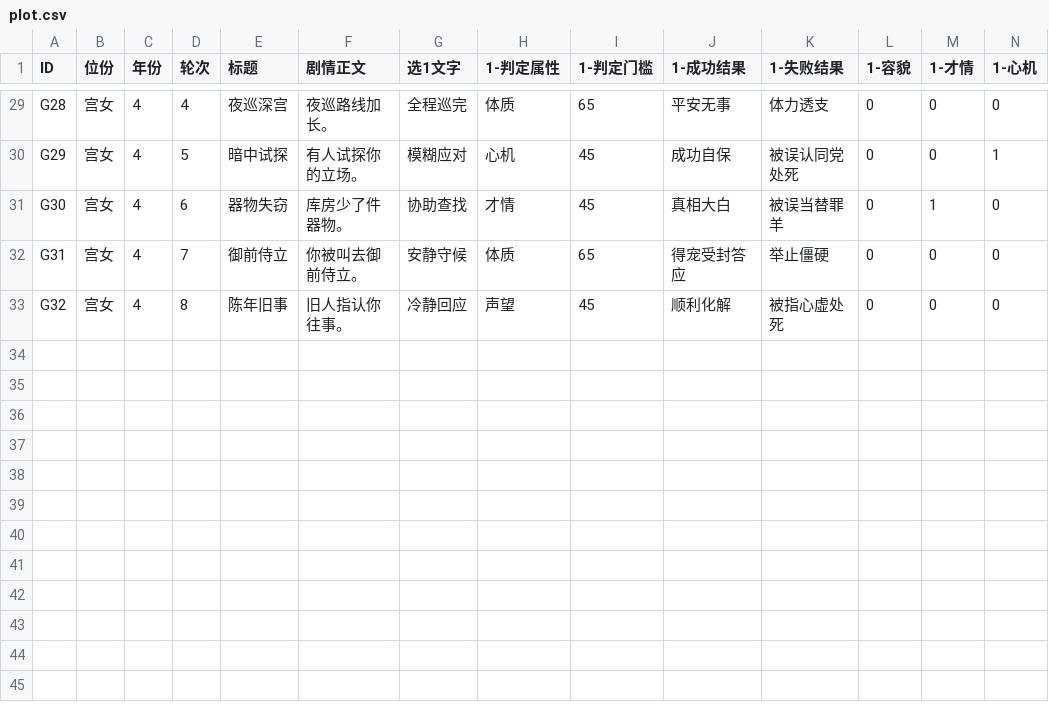
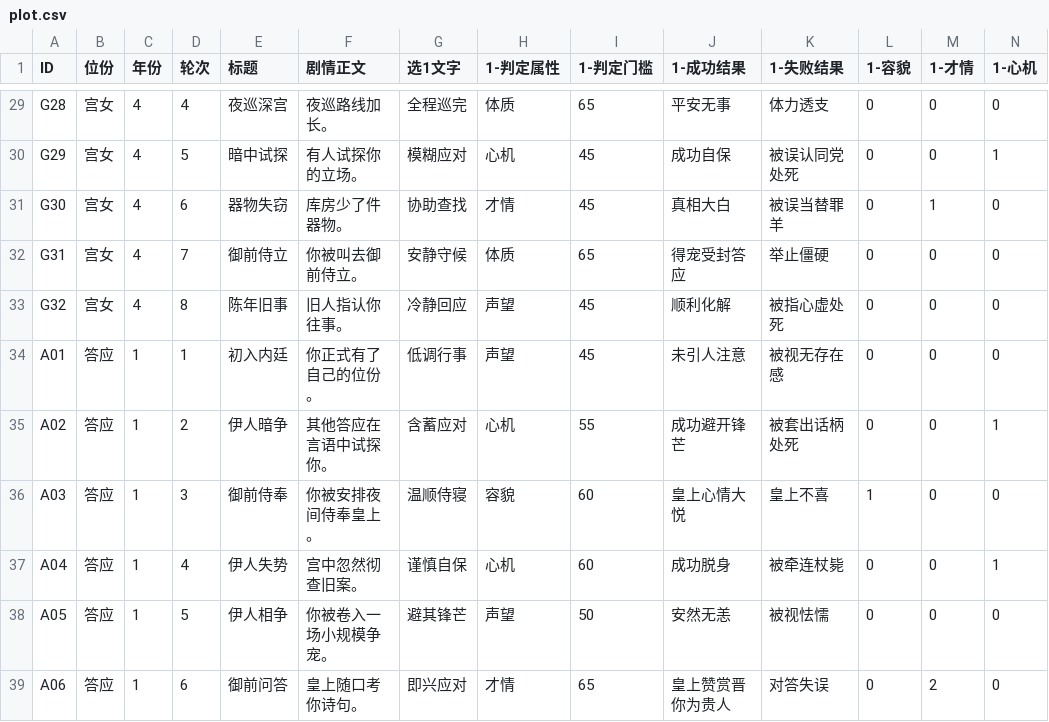
Before and after one commit to brorobooo/palace-game, a CSV file: plot.csv, drawn as a sheet; only a part is shown, gaps mark what is left out; rows hold the shown columns only; the diff names each change by its address in the sheet, - before the commit and + after, or states it on an @@ line.

Commit message:
Update plot.csv

```diff
--- a/plot.csv
+++ b/plot.csv
+row 34: A01 | 答应 | 1 | 1 | 初入内廷 | 你正式有了自己的位份。 | 低调行事 | 声望 | 45 | 未引人注意 | 被视无存在感 | 0 | 0 | 0
+row 35: A02 | 答应 | 1 | 2 | 伊人暗争 | 其他答应在言语中试探你。 | 含蓄应对 | 心机 | 55 | 成功避开锋芒 | 被套出话柄处死 | 0 | 0 | 1
+row 36: A03 | 答应 | 1 | 3 | 御前侍奉 | 你被安排夜间侍奉皇上。 | 温顺侍寝 | 容貌 | 60 | 皇上心情大悦 | 皇上不喜 | 1 | 0 | 0
+row 37: A04 | 答应 | 1 | 4 | 伊人失势 | 宫中忽然彻查旧案。 | 谨慎自保 | 心机 | 60 | 成功脱身 | 被牵连杖毙 | 0 | 0 | 1
+row 38: A05 | 答应 | 1 | 5 | 伊人相争 | 你被卷入一场小规模争宠。 | 避其锋芒 | 声望 | 50 | 安然无恙 | 被视怯懦 | 0 | 0 | 0
+row 39: A06 | 答应 | 1 | 6 | 御前问答 | 皇上随口考你诗句。 | 即兴应对 | 才情 | 65 | 皇上赞赏晋你为贵人 | 对答失误 | 0 | 2 | 0
```
